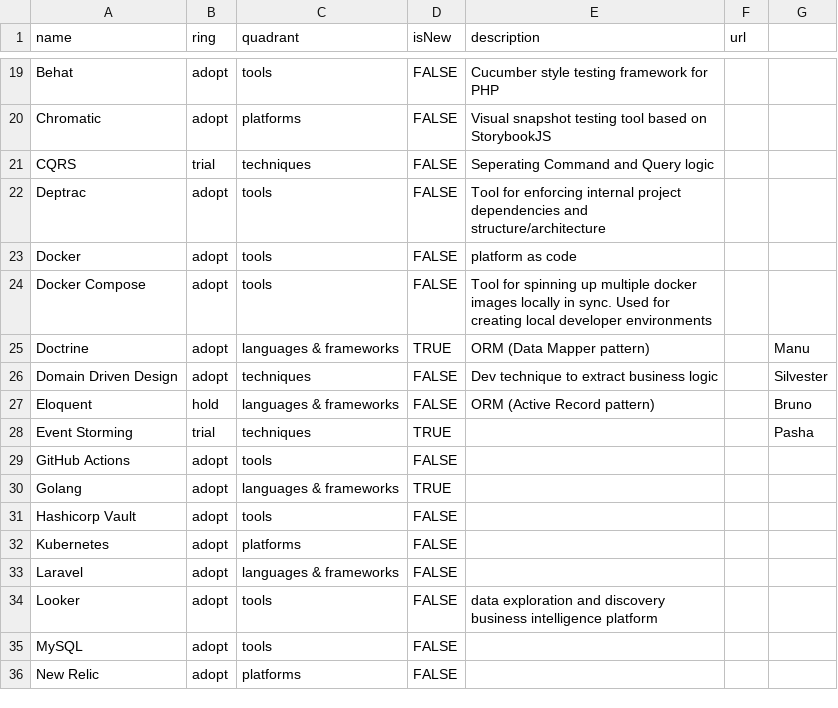
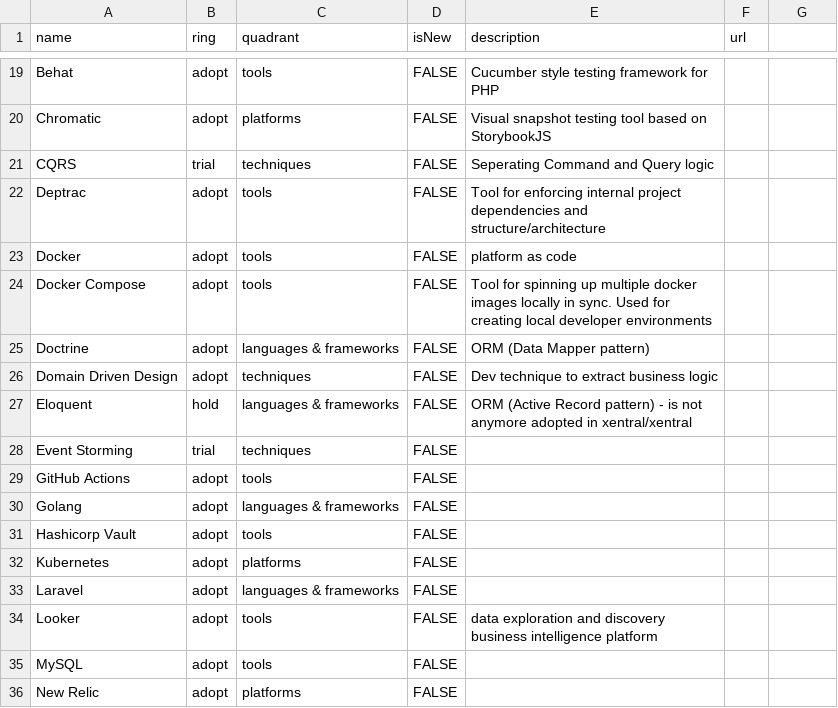
Before and after one commit to xentral/technology-radar, a CSV file: files/xentral-radar-2024Q1.csv, drawn as a sheet; only a part is shown, gaps mark what is left out; the diff covers the shown part only.

```diff
--- a/files/xentral-radar-2024Q1.csv
+++ b/files/xentral-radar-2024Q1.csv
@@ -25,4 +25,4 @@ Docker Compose,adopt,tools,FALSE,Tool for spinning up multiple docker images loc
-Doctrine,adopt,languages & frameworks,TRUE,ORM (Data Mapper pattern),,Manu
-Domain Driven Design,adopt,techniques,FALSE,Dev technique to extract business logic,,Silvester
-Eloquent,hold,languages & frameworks,FALSE,ORM (Active Record pattern),,Bruno
-Event Storming,trial,techniques,TRUE,,,Pasha
+Doctrine,adopt,languages & frameworks,FALSE,ORM (Data Mapper pattern),
+Domain Driven Design,adopt,techniques,FALSE,Dev technique to extract business logic,
+Eloquent,hold,languages & frameworks,FALSE,ORM (Active Record pattern) - is not anymore adopted in xentral/xentral,
+Event Storming,trial,techniques,FALSE,,
@@ -30 +30 @@ GitHub Actions,adopt,tools,FALSE,,,
-Golang,adopt,languages & frameworks,TRUE,,,
+Golang,adopt,languages & frameworks,FALSE,,
```
Also changed, not shown: 5 added rows and 22 edited cells elsewhere in this file.
